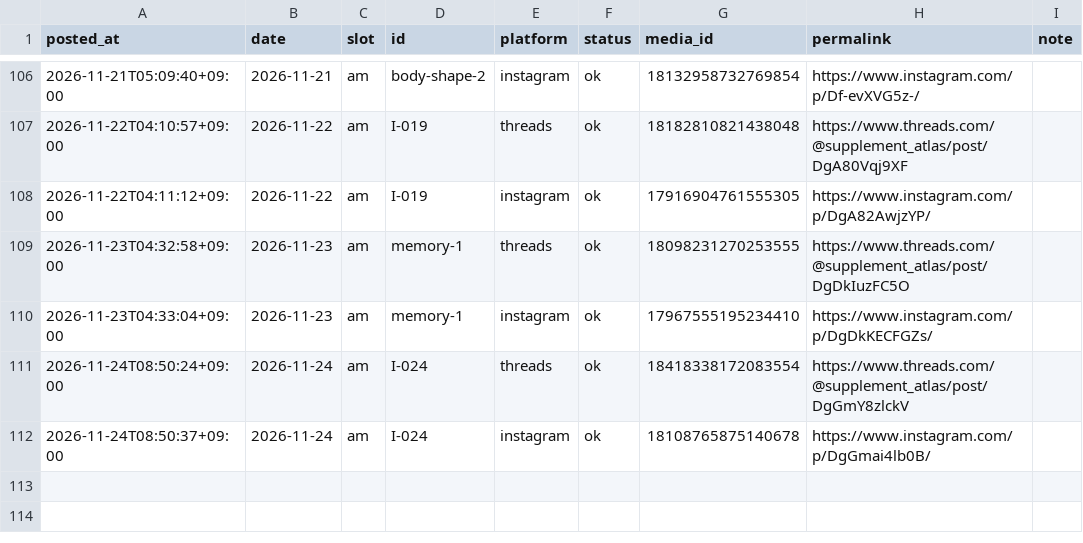
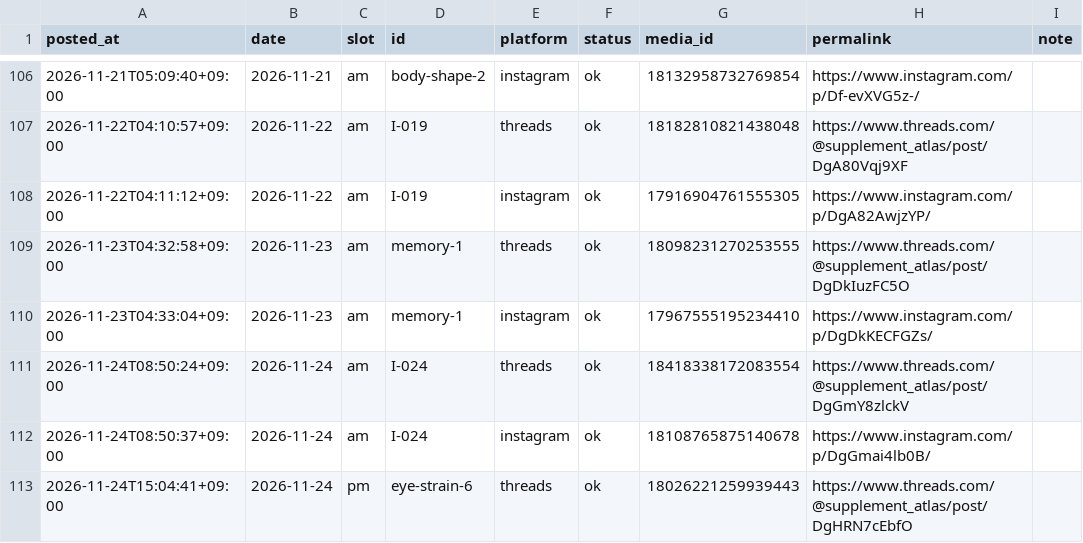
Before and after one commit to supplement-atlas/supplement-atlas-sns, a CSV file: data/log.csv, drawn as a sheet; only a part is shown, gaps mark what is left out; the diff names each change by its address in the sheet, - before the commit and + after, or states it on an @@ line.

```diff
--- a/data/log.csv
+++ b/data/log.csv
+row 113: 2026-11-24T15:04:41+09:00 | 2026-11-24 | pm | eye-strain-6 | threads | ok | 18026221259939443 | https://www.threads.com/@supplement_atlas/post/DgHRN7cEbfO
```
